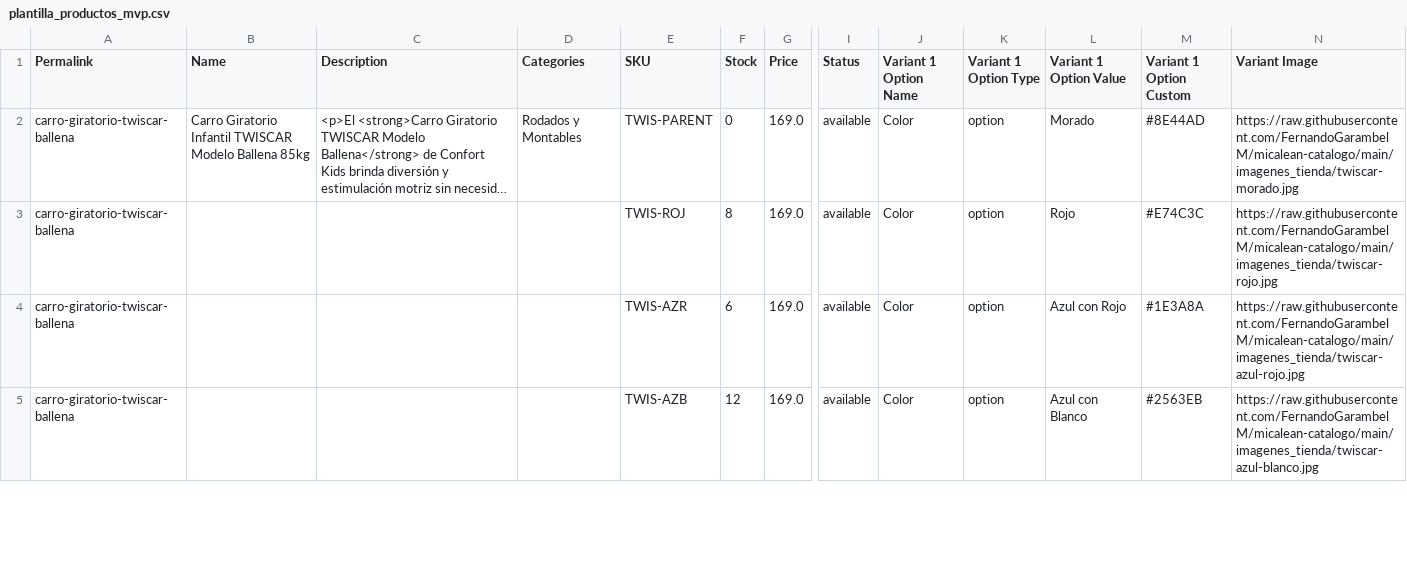
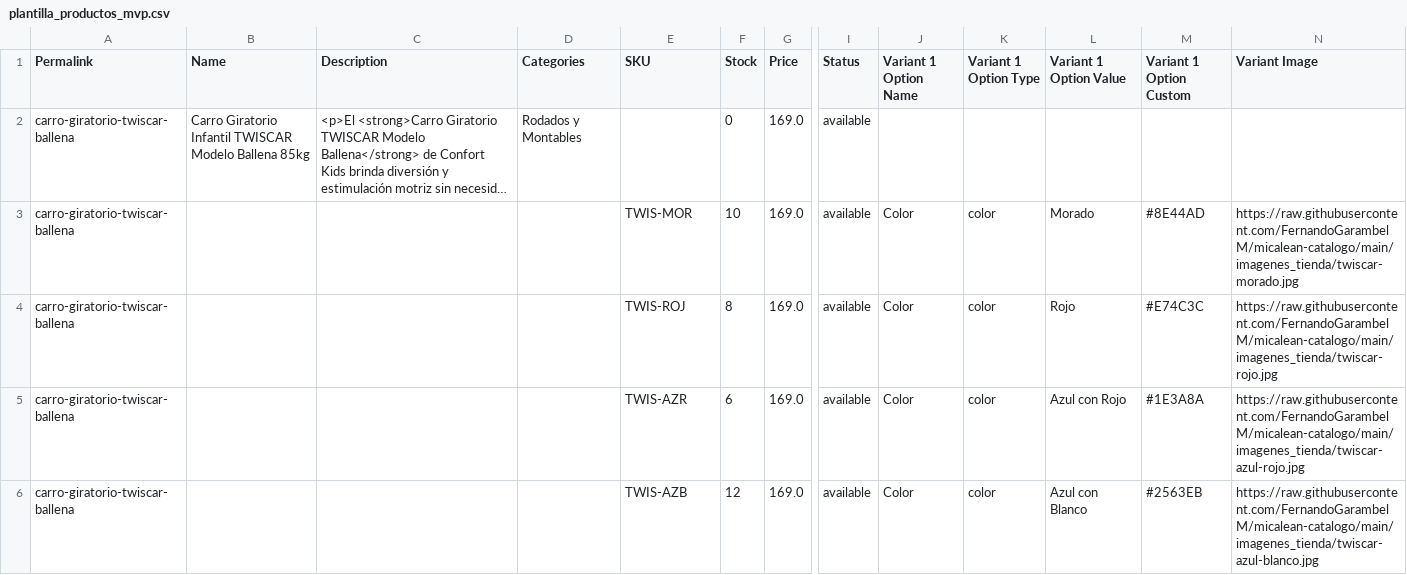
Before and after one commit to FernandoGarambelM/micalean-catalogo, a CSV file: plantilla_productos_mvp.csv, drawn as a sheet; only a part is shown, gaps mark what is left out; long unchanged cells end in …; addresses are those after the commit; rows hold the shown columns only; the diff covers the shown part only; the diff names each change by its address in the sheet, - before the commit and + after, or states it on an @@ line.

Commit message:
fix: Normalizar variantes a tipo color y estructurar filas padre/hijo para Jumpseller

```diff
--- a/plantilla_productos_mvp.csv
+++ b/plantilla_productos_mvp.csv
-E2 (SKU): TWIS-PARENT
+E2 (SKU): (empty)
-J2 (Variant 1 Option Name): Color
+J2 (Variant 1 Option Name): (empty)
-K2 (Variant 1 Option Type): option
+K2 (Variant 1 Option Type): (empty)
-L2 (Variant 1 Option Value): Morado
+L2 (Variant 1 Option Value): (empty)
-M2 (Variant 1 Option Custom): #8E44AD
+M2 (Variant 1 Option Custom): (empty)
-N2 (Variant Image): https://raw.githubusercontent.com/FernandoGarambelM/micalean-catalogo/main/imagenes_tienda/twiscar-morado.jpg
+N2 (Variant Image): (empty)
+row 3: carro-giratorio-twiscar-ballena |  |  |  | TWIS-MOR | 10 | 169.0 | available | Color | color | Morado | #8E44AD | https://raw.githubusercontent.com/FernandoGarambelM/micalean-catalogo/main/imagenes_tienda/twiscar-morado.jpg
-K4:K6 (Variant 1 Option Type): option
+K4:K6 (Variant 1 Option Type): color
```
Also changed, not shown: 1 added row and 9 edited cells elsewhere in this file.
